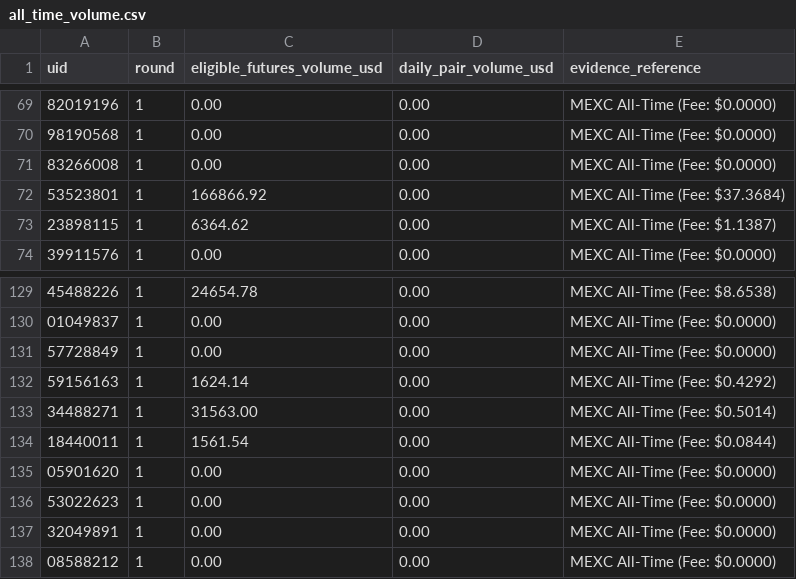
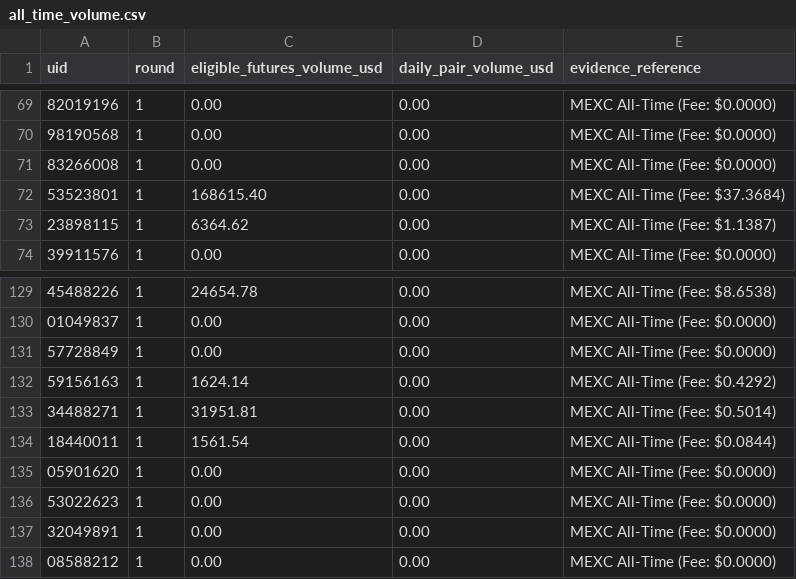
Before and after one commit to altiercenter-lab/Ticket_Studio_Export, a CSV file: all_time_volume.csv, drawn as a sheet; only a part is shown, gaps mark what is left out.

```diff
--- a/all_time_volume.csv
+++ b/all_time_volume.csv
@@ -71,3 +71,3 @@ uid,round,eligible_futures_volume_usd,daily_pair_volume_usd,evidence_reference
 83266008,1,0.00,0.00,MEXC All-Time (Fee: $0.0000)
-53523801,1,166866.92,0.00,MEXC All-Time (Fee: $37.3684)
+53523801,1,168615.40,0.00,MEXC All-Time (Fee: $37.3684)
 23898115,1,6364.62,0.00,MEXC All-Time (Fee: $1.1387)
@@ -132,3 +132,3 @@ uid,round,eligible_futures_volume_usd,daily_pair_volume_usd,evidence_reference
 59156163,1,1624.14,0.00,MEXC All-Time (Fee: $0.4292)
-34488271,1,31563.00,0.00,MEXC All-Time (Fee: $0.5014)
+34488271,1,31951.81,0.00,MEXC All-Time (Fee: $0.5014)
 18440011,1,1561.54,0.00,MEXC All-Time (Fee: $0.0844)
```
Also changed, not shown: campaign_volume_nov2026.csv, volume_comparison_dual.csv, 1 other file.
